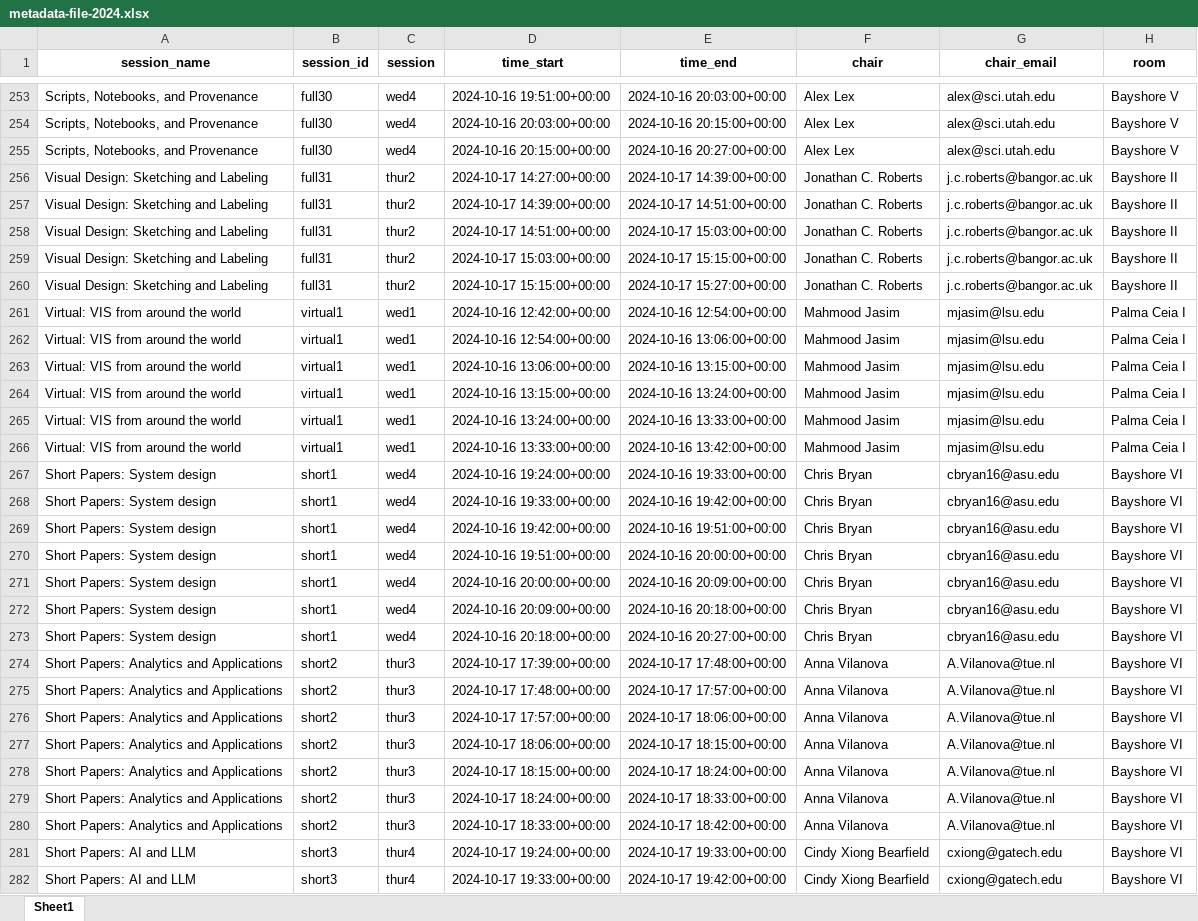
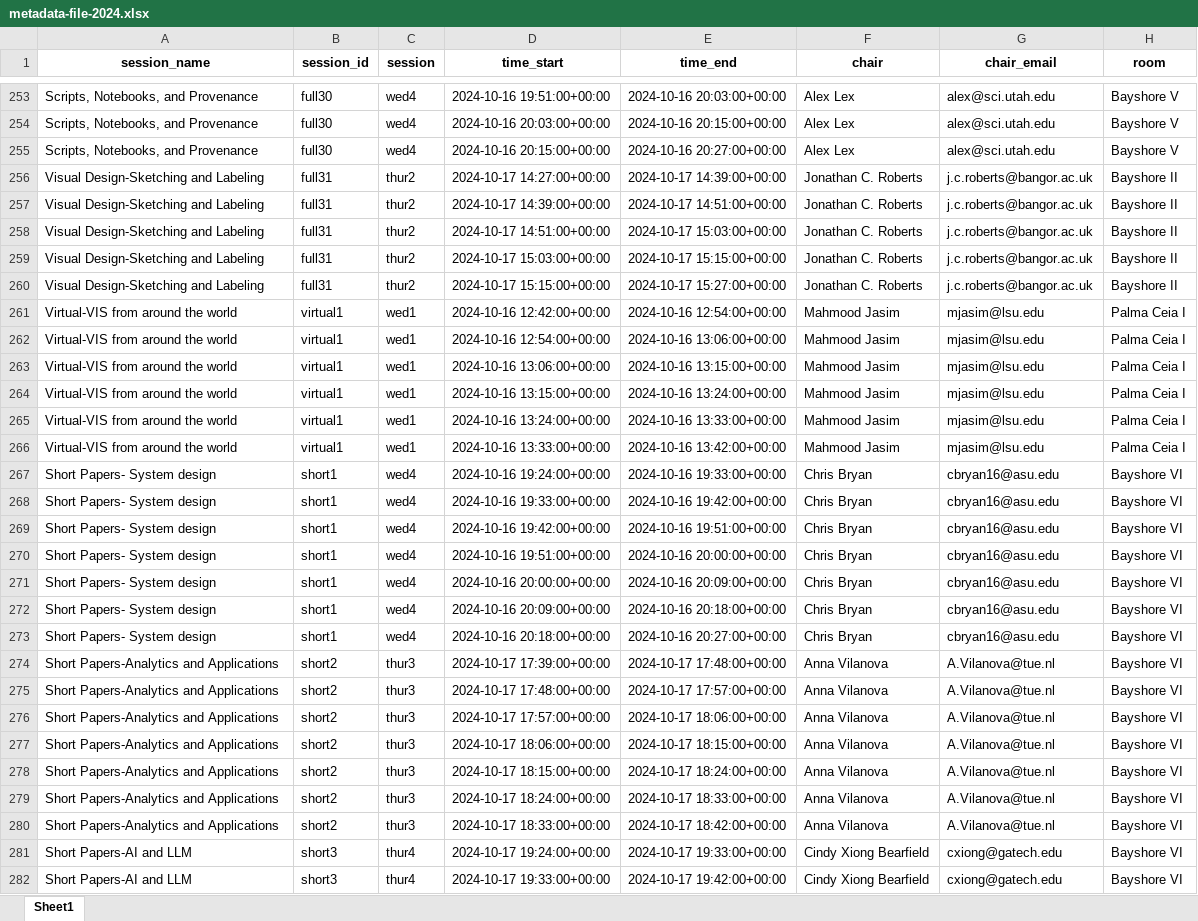
Before and after one commit to pandaYixuanWang/Vis24-VP, an Excel workbook: metadata-file-2024.xlsx, sheet Sheet1, drawn as a sheet; only a part is shown, gaps mark what is left out; values as stored, in another font and other column widths than the file's, no borders; the diff covers the shown part only; the diff names each change by its address in the sheet, - before the commit and + after, or states it on an @@ line.

```diff
--- a/metadata-file-2024.xlsx (sheet Sheet1)
+++ b/metadata-file-2024.xlsx (sheet Sheet1)
-A256:A260 (session_name): Visual Design: Sketching and Labeling
+A256:A260 (session_name): Visual Design-Sketching and Labeling
-A261:A266 (session_name): Virtual: VIS from around the world
+A261:A266 (session_name): Virtual-VIS from around the world
-A267:A273 (session_name): Short Papers: System design
+A267:A273 (session_name): Short Papers- System design
-A274:A280 (session_name): Short Papers: Analytics and Applications
+A274:A280 (session_name): Short Papers-Analytics and Applications
-A281:A282 (session_name): Short Papers: AI and LLM
+A281:A282 (session_name): Short Papers-AI and LLM
```
Also changed, not shown: 91 edited cells elsewhere in this sheet, metadata-file-2024-testing1.xlsx, 12 other files.
